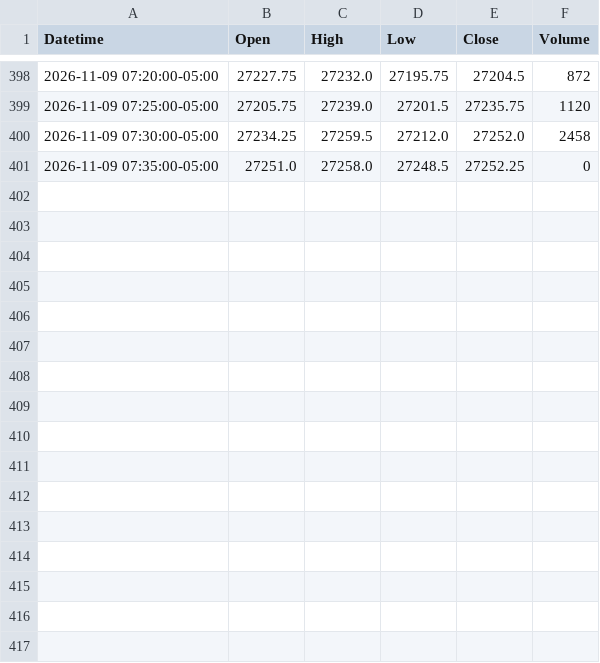
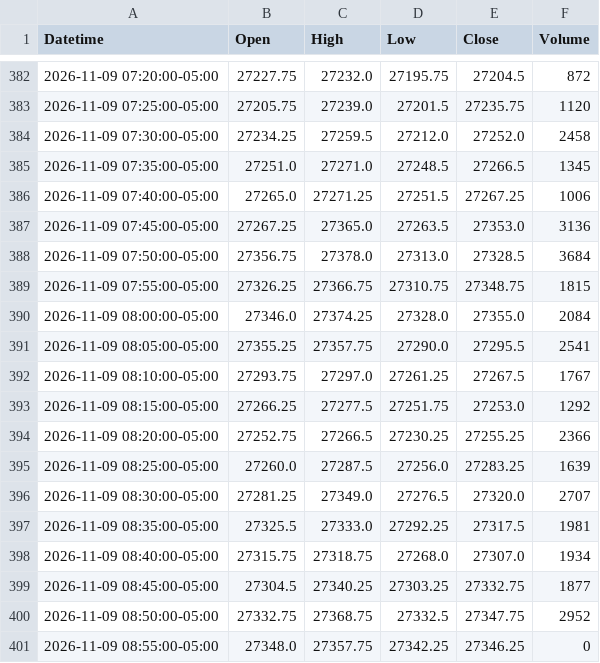
Before and after one commit to jordircp/nq-bias-data, a CSV file: data/latest/candles_5m.csv, drawn as a sheet; only a part is shown, gaps mark what is left out; the diff covers the shown part only.

```diff
--- a/data/latest/candles_5m.csv
+++ b/data/latest/candles_5m.csv
@@ -400,2 +384,18 @@ Datetime,Open,High,Low,Close,Volume
 2026-11-09 07:30:00-05:00,27234.25,27259.5,27212.0,27252.0,2458
-2026-11-09 07:35:00-05:00,27251.0,27258.0,27248.5,27252.25,0
+2026-11-09 07:35:00-05:00,27251.0,27271.0,27248.5,27266.5,1345
+2026-11-09 07:40:00-05:00,27265.0,27271.25,27251.5,27267.25,1006
+2026-11-09 07:45:00-05:00,27267.25,27365.0,27263.5,27353.0,3136
+2026-11-09 07:50:00-05:00,27356.75,27378.0,27313.0,27328.5,3684
+2026-11-09 07:55:00-05:00,27326.25,27366.75,27310.75,27348.75,1815
+2026-11-09 08:00:00-05:00,27346.0,27374.25,27328.0,27355.0,2084
+2026-11-09 08:05:00-05:00,27355.25,27357.75,27290.0,27295.5,2541
+2026-11-09 08:10:00-05:00,27293.75,27297.0,27261.25,27267.5,1767
+2026-11-09 08:15:00-05:00,27266.25,27277.5,27251.75,27253.0,1292
+2026-11-09 08:20:00-05:00,27252.75,27266.5,27230.25,27255.25,2366
+2026-11-09 08:25:00-05:00,27260.0,27287.5,27256.0,27283.25,1639
+2026-11-09 08:30:00-05:00,27281.25,27349.0,27276.5,27320.0,2707
+2026-11-09 08:35:00-05:00,27325.5,27333.0,27292.25,27317.5,1981
+2026-11-09 08:40:00-05:00,27315.75,27318.75,27268.0,27307.0,1934
+2026-11-09 08:45:00-05:00,27304.5,27340.25,27303.25,27332.75,1877
+2026-11-09 08:50:00-05:00,27332.75,27368.75,27332.5,27347.75,2952
+2026-11-09 08:55:00-05:00,27348.0,27357.75,27342.25,27346.25,0
```
Also changed, not shown: 16 removed rows elsewhere in this file, data/latest/candles_15m.csv, data/latest/candles_1h.csv, 8 other files.
